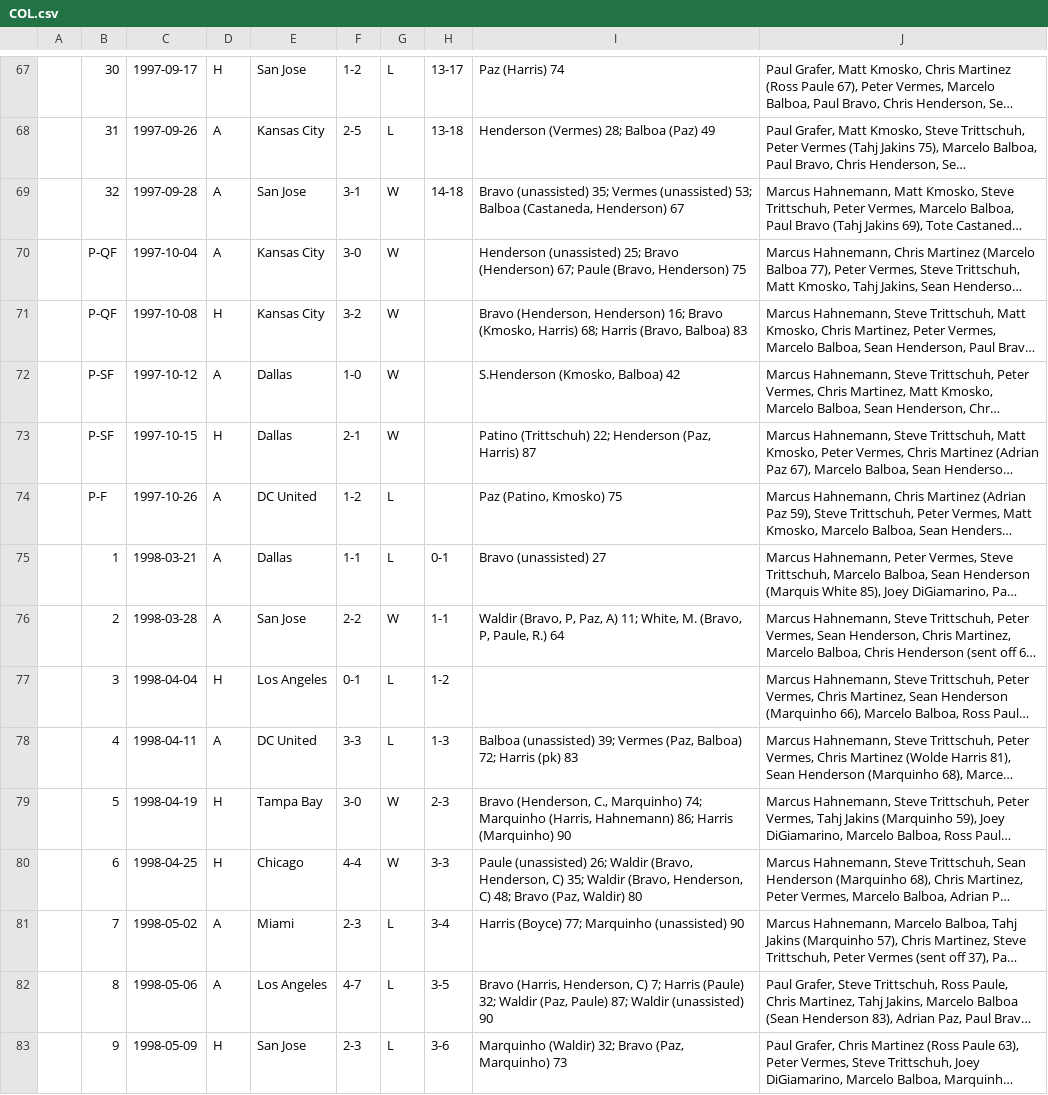
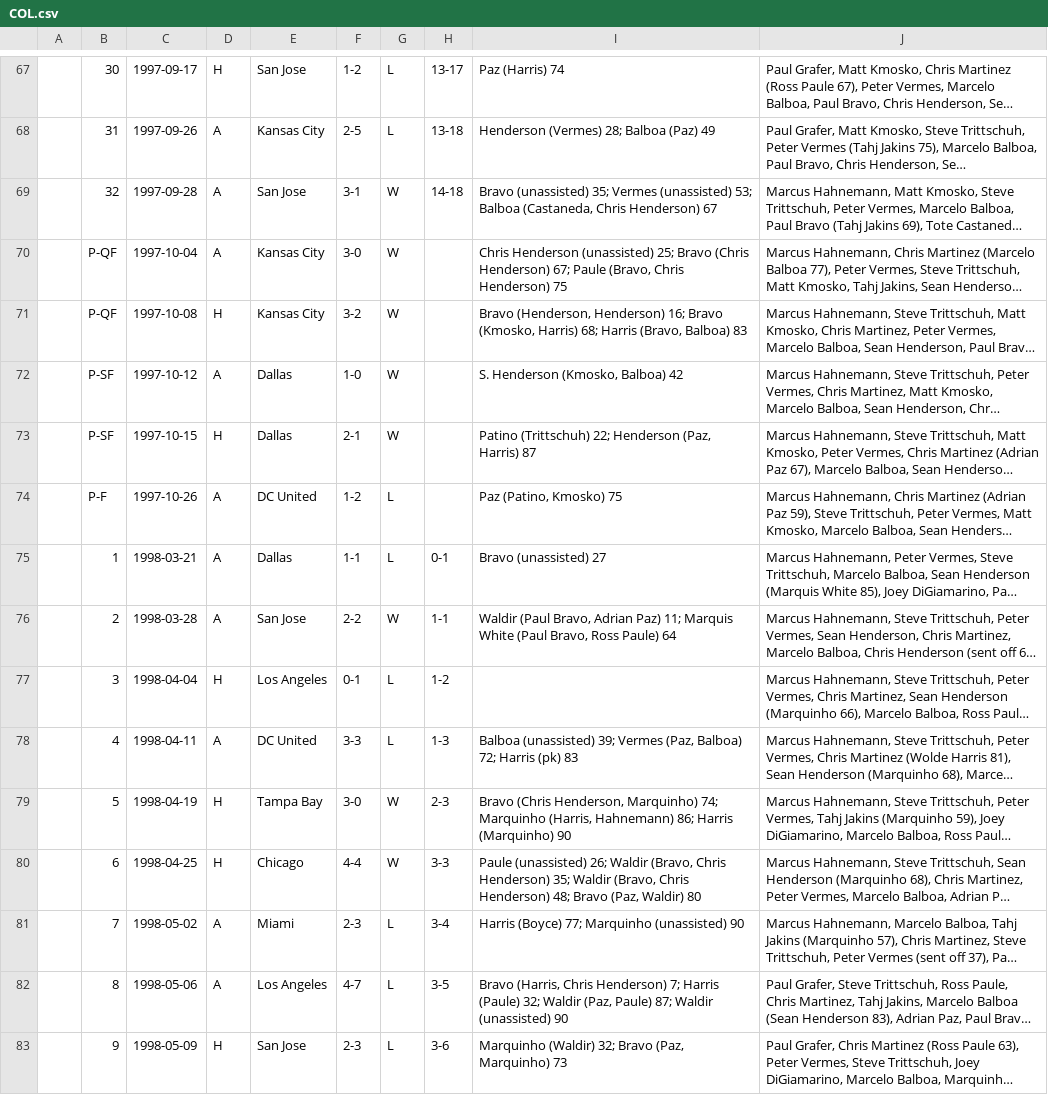
Before and after one commit to SoccerStatsUS/usd1_data, a CSV file: data/games/league/lineupdb/COL.csv, drawn as a sheet; only a part is shown, gaps mark what is left out; long unchanged cells end in …; the diff covers the shown part only; the diff names each change by its address in the sheet, - before the commit and + after, or states it on an @@ line.

```diff
--- a/data/games/league/lineupdb/COL.csv
+++ b/data/games/league/lineupdb/COL.csv
-I69: …Balboa (Castaneda, Henderson) 67
+I69: …Balboa (Castaneda, Chris Henderson) 67
-I70: Henderson (unassisted) 25; Bravo (Henderson) 67; Paule (Bravo, Henderson) 75
+I70: Chris Henderson (unassisted) 25; Bravo (Chris Henderson) 67; Paule (Bravo, Chris Henderson) 75
-I72: S.Henderson (Kmosko, Balboa) 42
+I72: S. Henderson (Kmosko, Balboa) 42
-I76: Waldir (Bravo, P, Paz, A) 11; White, M. (Bravo, P, Paule, R.) 64
+I76: Waldir (Paul Bravo, Adrian Paz) 11; Marquis White (Paul Bravo, Ross Paule) 64
-I79: Bravo (Henderson, C., Marquinho) 74;…
+I79: Bravo (Chris Henderson, Marquinho) 74;…
-I80: …Waldir (Bravo, Henderson, C) 35; Waldir (Bravo, Henderson, C) 48; Bravo…
+I80: …Waldir (Bravo, Chris Henderson) 35; Waldir (Bravo, Chris Henderson) 48; Bravo…
-I82: Bravo (Harris, Henderson, C) 7; Harris…
+I82: Bravo (Harris, Chris Henderson) 7; Harris…
```
Also changed, not shown: 60 edited cells elsewhere in this file, data/games/league/lineupdb/CHV.csv, data/games/league/lineupdb/KC.csv, 11 other files.
